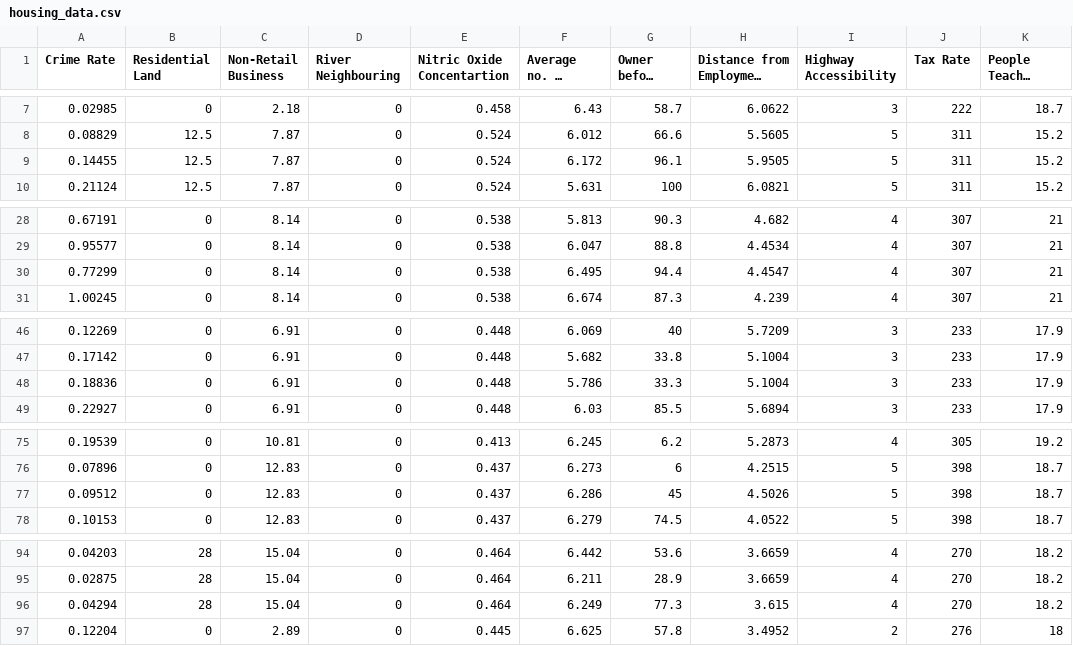
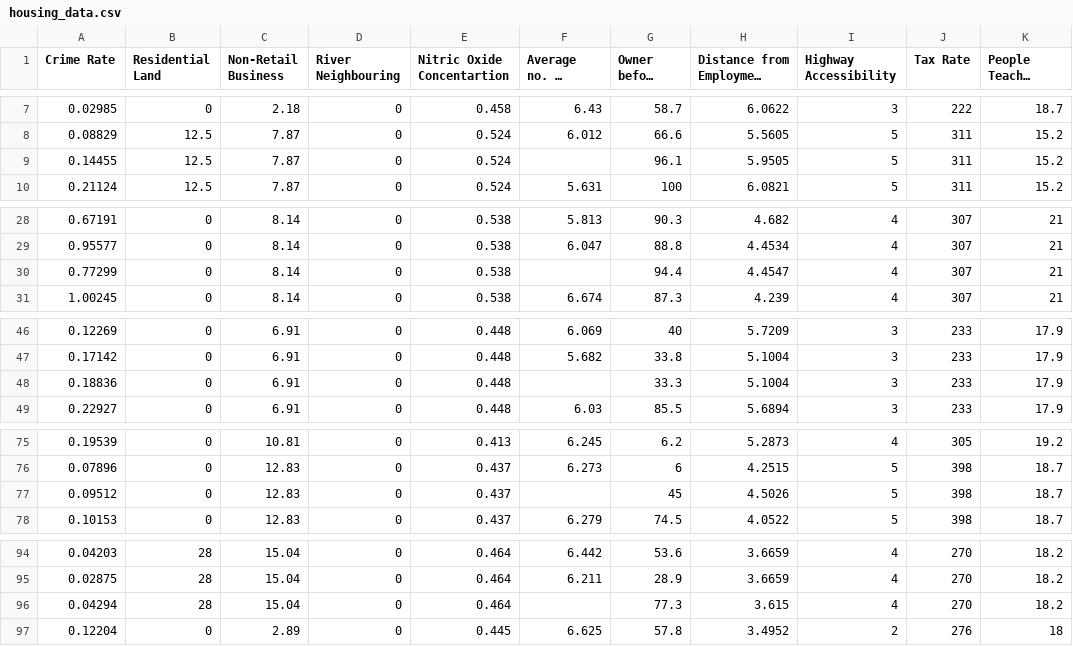
Before and after one commit to SumitVerma11/Dragon_Real_Estate, a CSV file: Dragon_Real_Estate_Price_Predictor/housing_data.csv, drawn as a sheet; only a part is shown, gaps mark what is left out; long unchanged cells end in …; the diff names each change by its address in the sheet, - before the commit and + after, or states it on an @@ line.

```diff
--- a/Dragon_Real_Estate_Price_Predictor/housing_data.csv
+++ b/Dragon_Real_Estate_Price_Predictor/housing_data.csv
-F9 (Average no. of rooms): 6.172
+F9 (Average no. of rooms): (empty)
-F30 (Average no. of rooms): 6.495
+F30 (Average no. of rooms): (empty)
-F48 (Average no. of rooms): 5.786
+F48 (Average no. of rooms): (empty)
-F77 (Average no. of rooms): 6.286
+F77 (Average no. of rooms): (empty)
-F96 (Average no. of rooms): 6.249
+F96 (Average no. of rooms): (empty)
```
Also changed, not shown: 1 other file.
